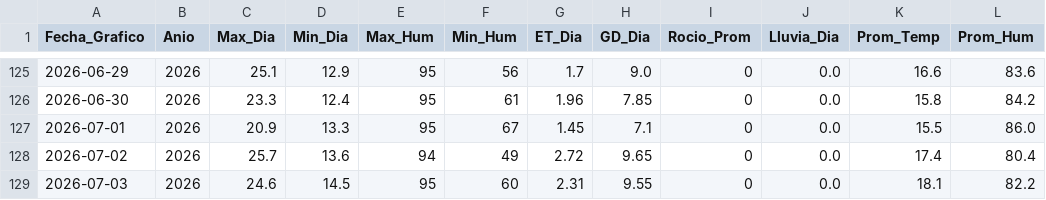
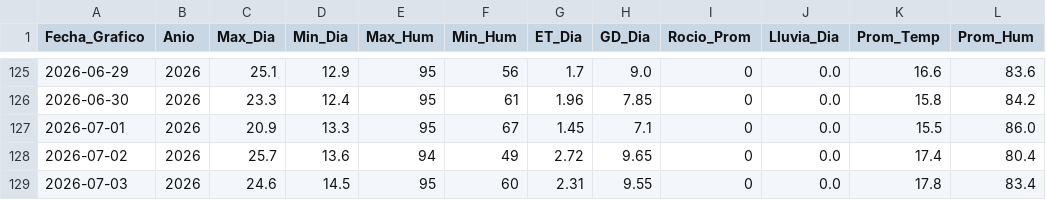
Before and after one commit to omartel-crypto/Datos_Meteorologico, a CSV file: datos_actualizados.csv, drawn as a sheet; only a part is shown, gaps mark what is left out.

Commit message:
Robot: Data actualizada 2026-07-03 23:46 Lima

```diff
--- a/datos_actualizados.csv
+++ b/datos_actualizados.csv
@@ -128,2 +128,2 @@
 2026-07-02,2026,25.7,13.6,94,49,2.72,9.65,0,0.0,17.4,80.4
-2026-07-03,2026,24.6,14.5,95,60,2.31,9.55,0,0.0,18.1,82.2
+2026-07-03,2026,24.6,14.5,95,60,2.31,9.55,0,0.0,17.8,83.4
```
Also changed, not shown: datos_yaurilla.csv.
